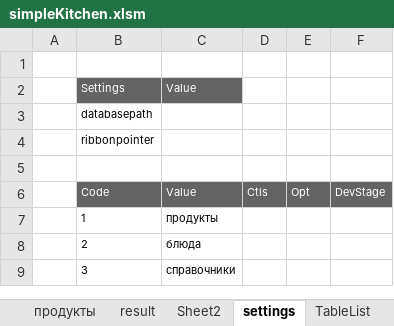
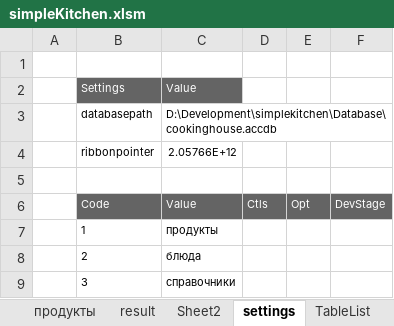
Before and after one commit to myshkarus/simplekitchen, an Excel workbook: simpleKitchen.xlsm, sheet settings, drawn as a sheet; values as stored, in another font and other column widths than the file's, no borders; the diff names each change by its address in the sheet, - before the commit and + after, or states it on an @@ line.

Commit message:
RibbonUI development v.0.1.0

```diff
--- a/simpleKitchen.xlsm (sheet settings)
+++ b/simpleKitchen.xlsm (sheet settings)
-C3: (empty)
+C3: D:\Development\simplekitchen\Database\cookinghouse.accdb
-C4: (empty)
+C4: 2.05766E+12
```
Also changed, not shown: charts or pictures, 2 other files.
